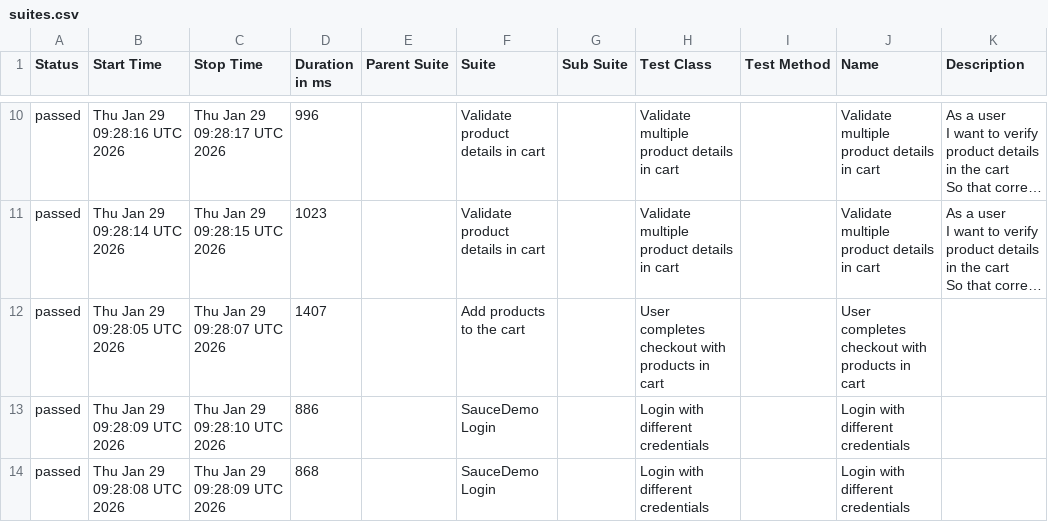
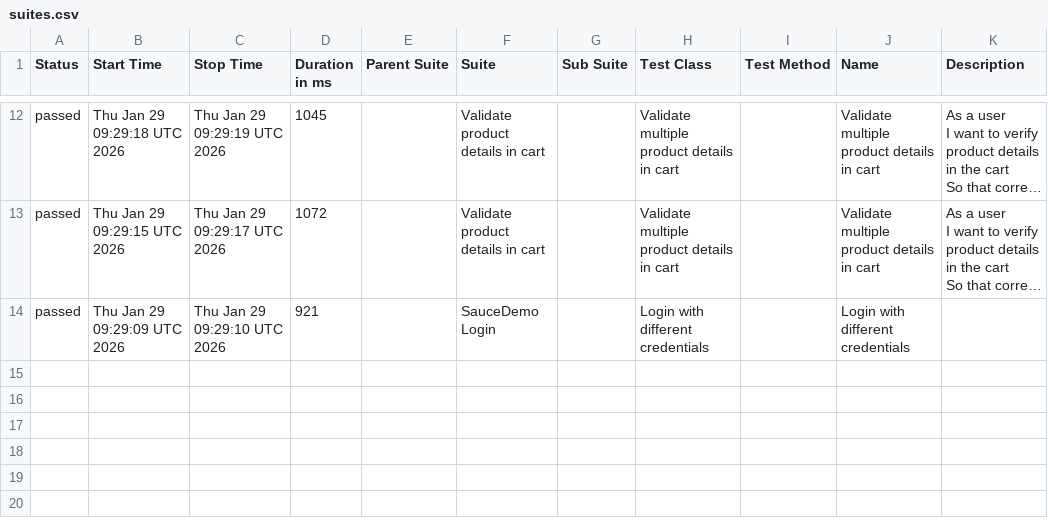
Before and after one commit to Zaif71/AdvanceSeleniumProject, a CSV file: data/suites.csv, drawn as a sheet; only a part is shown, gaps mark what is left out; long unchanged cells end in …; removed rows and columns are numbered as before the commit, all else as after; the diff covers the shown part only; the diff names each change by its address in the sheet, - before the commit and + after, or states it on an @@ line.

```diff
--- a/data/suites.csv
+++ b/data/suites.csv
-B12 (Start Time): Thu Jan 29 09:28:16 UTC 2026
+B12 (Start Time): Thu Jan 29 09:29:18 UTC 2026
-C12 (Stop Time): Thu Jan 29 09:28:17 UTC 2026
+C12 (Stop Time): Thu Jan 29 09:29:19 UTC 2026
-D12 (Duration in ms): 996
+D12 (Duration in ms): 1045
-B13 (Start Time): Thu Jan 29 09:28:14 UTC 2026
+B13 (Start Time): Thu Jan 29 09:29:15 UTC 2026
-C13 (Stop Time): Thu Jan 29 09:28:15 UTC 2026
+C13 (Stop Time): Thu Jan 29 09:29:17 UTC 2026
-D13 (Duration in ms): 1023
+D13 (Duration in ms): 1072
-row 12: passed | Thu Jan 29 09:28:05 UTC 2026 | Thu Jan 29 09:28:07 UTC 2026 | 1407 |  | Add products to the cart |  | User completes checkout with products in cart |  | User completes checkout with products in cart
-B14 (Start Time): Thu Jan 29 09:28:09 UTC 2026
+B14 (Start Time): Thu Jan 29 09:29:09 UTC 2026
-C14 (Stop Time): Thu Jan 29 09:28:10 UTC 2026
+C14 (Stop Time): Thu Jan 29 09:29:10 UTC 2026
-D14 (Duration in ms): 886
+D14 (Duration in ms): 921
-row 14: passed | Thu Jan 29 09:28:08 UTC 2026 | Thu Jan 29 09:28:09 UTC 2026 | 868 |  | SauceDemo Login |  | Login with different credentials |  | Login with different credentials
```
Also changed, not shown: 2 added rows and 30 edited cells elsewhere in this file, data/behaviors.csv, 42 other files.
